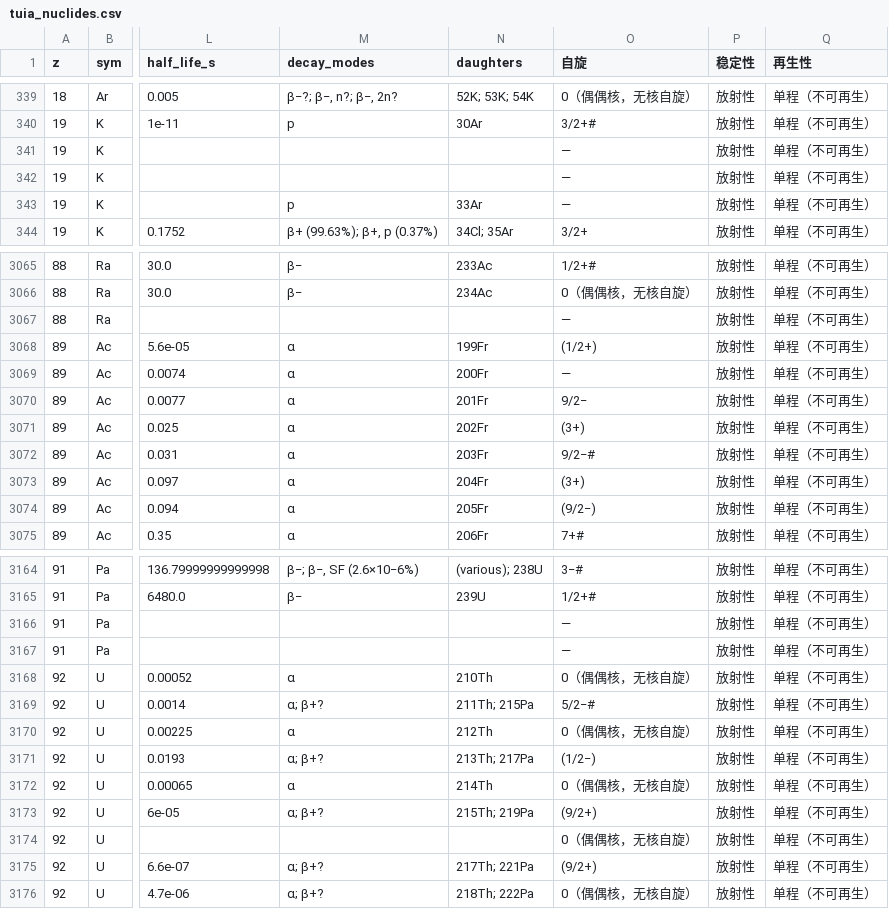
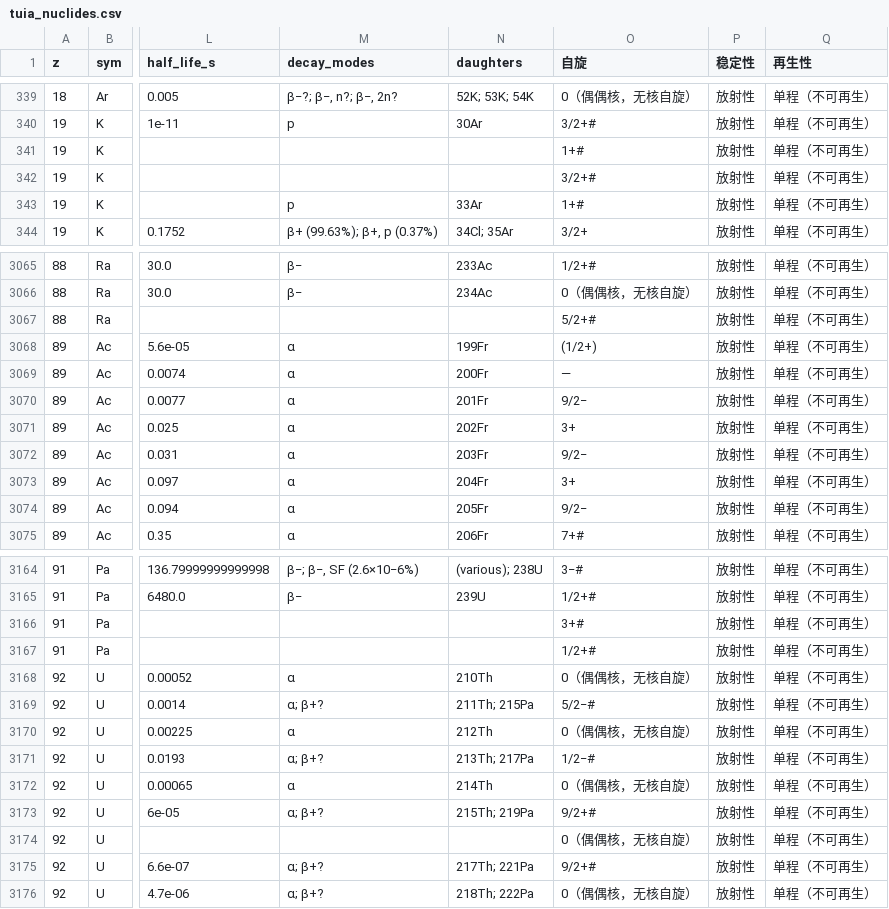
Before and after one commit to langhua/TUIA, a CSV file: data/processed/tuia_nuclides.csv, drawn as a sheet; only a part is shown, gaps mark what is left out; the diff covers the shown part only; the diff names each change by its address in the sheet, - before the commit and + after, or states it on an @@ line.

```diff
--- a/data/processed/tuia_nuclides.csv
+++ b/data/processed/tuia_nuclides.csv
-O341 (自旋): —
+O341 (自旋): 1+#
-O342 (自旋): —
+O342 (自旋): 3/2+#
-O343 (自旋): —
+O343 (自旋): 1+#
-O3067 (自旋): —
+O3067 (自旋): 5/2+#
-O3071 (自旋): (3+)
+O3071 (自旋): 3+
-O3072 (自旋): 9/2−#
+O3072 (自旋): 9/2−
-O3073 (自旋): (3+)
+O3073 (自旋): 3+
-O3074 (自旋): (9/2−)
+O3074 (自旋): 9/2−
-O3166 (自旋): —
+O3166 (自旋): 3+#
-O3167 (自旋): —
+O3167 (自旋): 1/2+#
-O3171 (自旋): (1/2−)
+O3171 (自旋): 1/2−#
-O3173 (自旋): (9/2+)
+O3173 (自旋): 9/2+#
-O3175 (自旋): (9/2+)
+O3175 (自旋): 9/2+#
```
Also changed, not shown: 151 edited cells elsewhere in this file, 8 other files.
